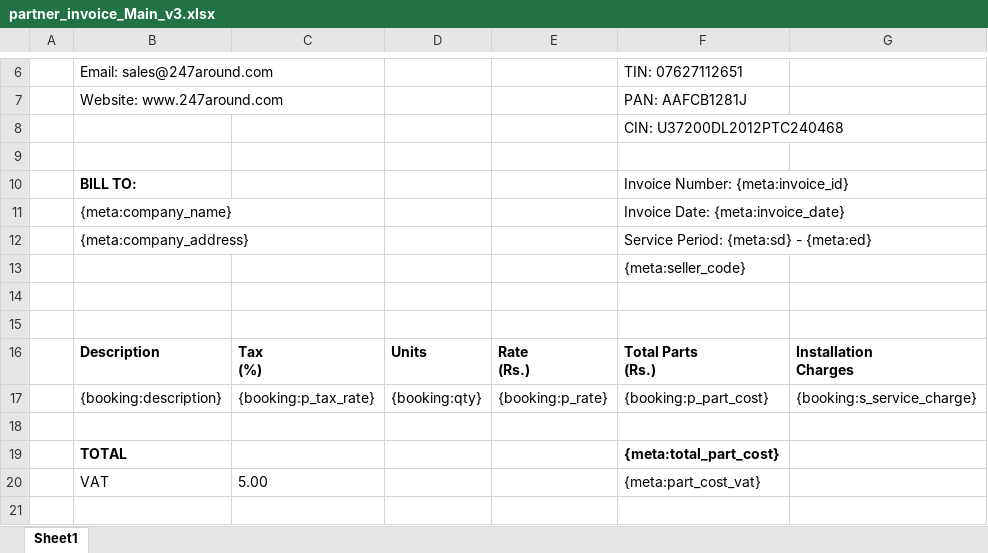
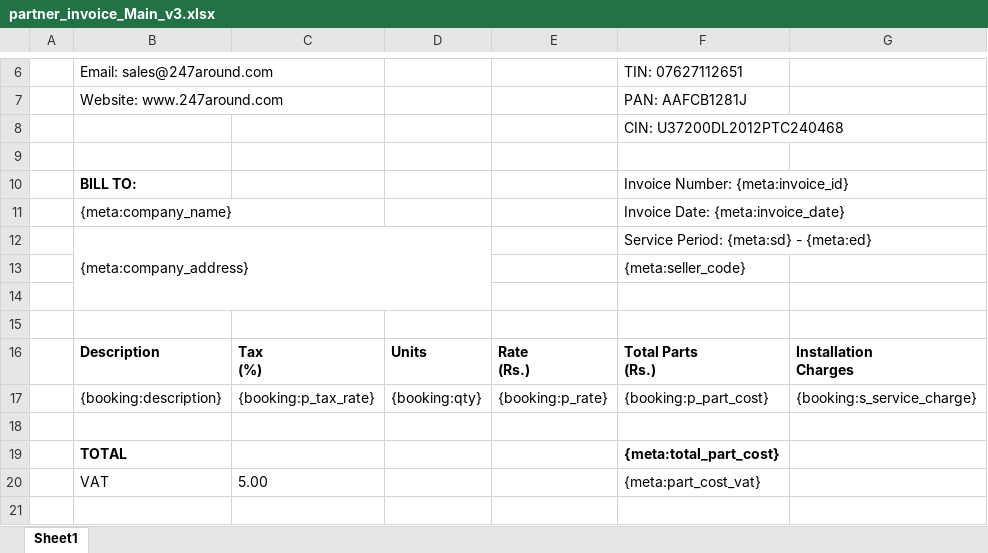
Before and after one commit to 247around-DeepakSharma/Deepak, an Excel workbook: application/controllers/excel-templates/partner_invoice_Main_v3.xlsx, sheet Sheet1, drawn as a sheet; only a part is shown, gaps mark what is left out; values as stored, in another font and other column widths than the file's, no borders; the diff names each change by its address in the sheet, - before the commit and + after, or states it on an @@ line.

```diff
--- a/application/controllers/excel-templates/partner_invoice_Main_v3.xlsx (sheet Sheet1)
+++ b/application/controllers/excel-templates/partner_invoice_Main_v3.xlsx (sheet Sheet1)
+B12:D14 merged
```
Also changed, not shown: application/controllers/excel-templates/Partner_invoice_detail_template-v2-upcountry.xlsx, application/controllers/excel-templates/Partner_invoice_detail_template-v2.xlsx.
